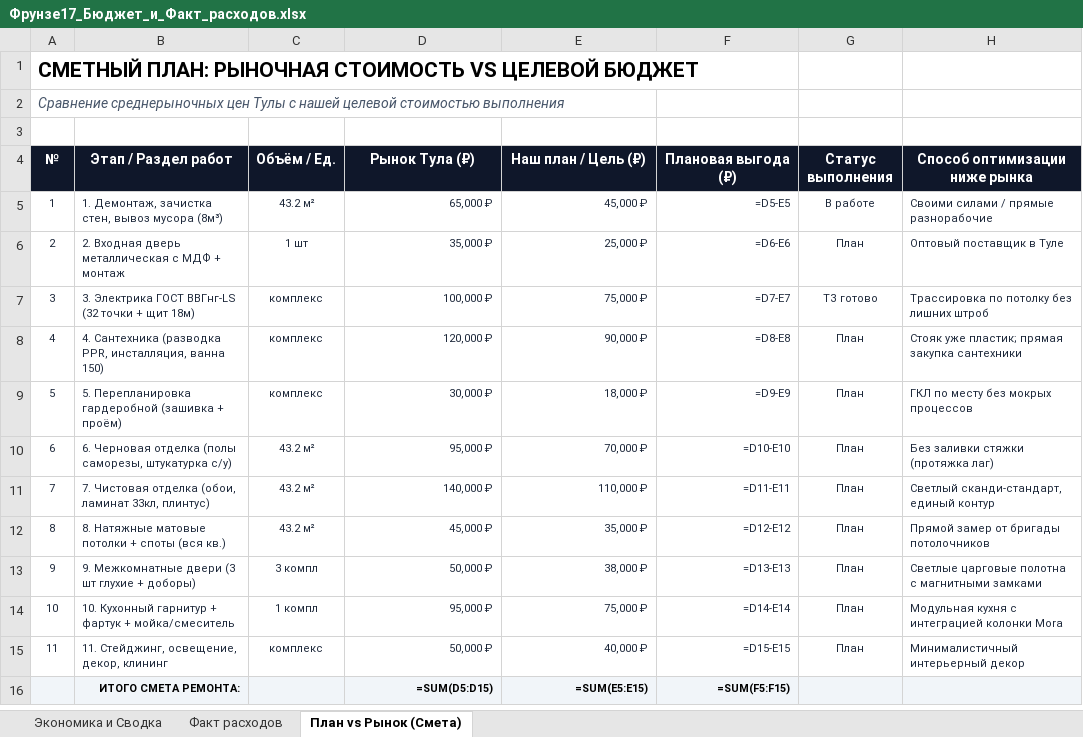
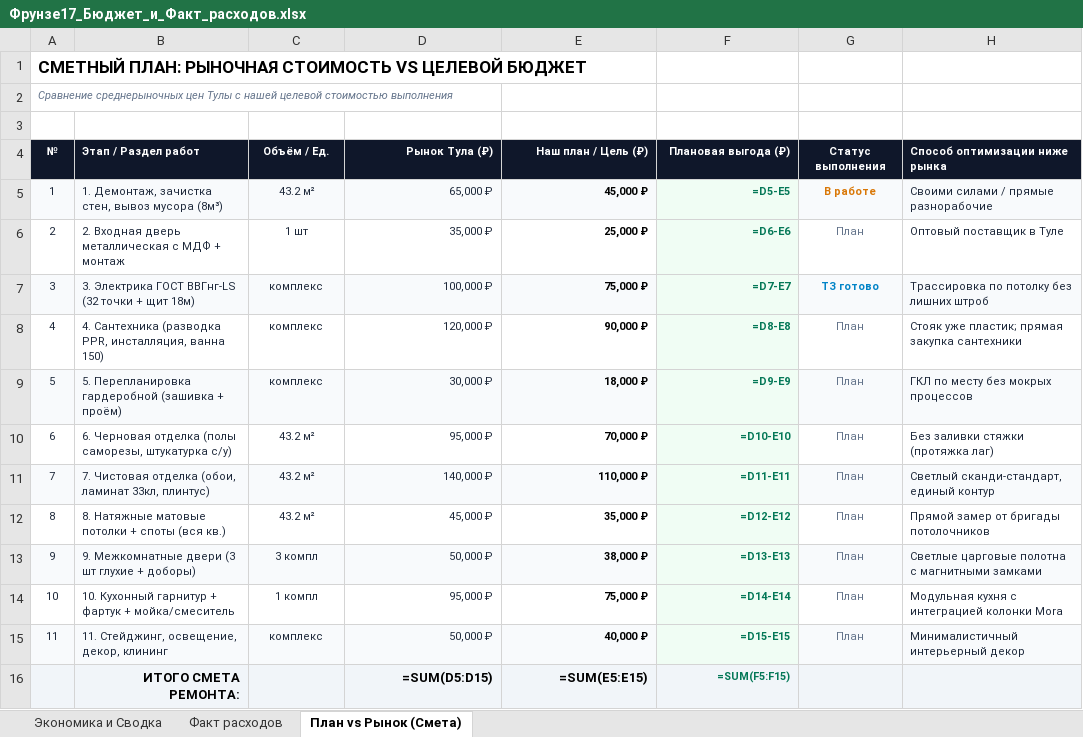
Before and after one commit to AlexUser-RF/HERMES-V2, an Excel workbook: profile/obsidian/Недвижимость/Фрунзе 17/Смета_и_чеки/Фрунзе17_Бюджет_и_Факт_расходов.xlsx, sheet План vs Рынок (Смета), drawn as a sheet; values as stored, in another font and other column widths than the file's, no borders; formulas without a stored value are shown as written; the diff names each change by its address in the sheet, - before the commit and + after, or states it on an @@ line.

```diff
--- a/profile/obsidian/Недвижимость/Фрунзе 17/Смета_и_чеки/Фрунзе17_Бюджет_и_Факт_расходов.xlsx (sheet План vs Рынок (Смета))
+++ b/profile/obsidian/Недвижимость/Фрунзе 17/Смета_и_чеки/Фрунзе17_Бюджет_и_Факт_расходов.xlsx (sheet План vs Рынок (Смета))
@@ A1:A2 text size: smaller @@
-A2 text colour: #475569
+A2 text colour: #64748B
@@ A4:H4 text size: smaller @@
-B4 alignment: center
+B4 alignment: left
-D4:F4 alignment: center
+D4:F4 alignment: right
-H4 alignment: center
+H4 alignment: left
-A5:E5 fill: none
+A5:E5 fill: #F8FAFC
-E5:G5 bold: off
+E5:G5 bold: on
-E5:E15 text colour: #1E293B
+E5:E15 text colour: black
@@ F5:F15 fill: none → #F0FDF4, text colour: #1E293B → #047857 @@
-G5:H5 fill: none
+G5:H5 fill: #F8FAFC
-G5 text colour: #1E293B
+G5 text colour: #D97706
-E6:F6 bold: off
+E6:F6 bold: on
-G6 text colour: #1E293B
+G6 text colour: #64748B
-A7:E7 fill: none
+A7:E7 fill: #F8FAFC
-E7:G7 bold: off
+E7:G7 bold: on
-G7:H7 fill: none
+G7:H7 fill: #F8FAFC
-G7 text colour: #1E293B
+G7 text colour: #0284C7
-E8:F15 bold: off
+E8:F15 bold: on
-G8:G15 text colour: #1E293B
+G8:G15 text colour: #64748B
-A9:E9 fill: none
+A9:E9 fill: #F8FAFC
-G9:H9 fill: none
+G9:H9 fill: #F8FAFC
-A11:E11 fill: none
+A11:E11 fill: #F8FAFC
-G11:H11 fill: none
+G11:H11 fill: #F8FAFC
-A13:E13 fill: none
+A13:E13 fill: #F8FAFC
-G13:H13 fill: none
+G13:H13 fill: #F8FAFC
-A15:E15 fill: none
+A15:E15 fill: #F8FAFC
-G15:H15 fill: none
+G15:H15 fill: #F8FAFC
@@ B16 text size: larger @@
@@ D16:E16 text size: larger @@
-F16 text colour: black
+F16 text colour: #047857
```
Also changed, not shown: sheet Факт расходов, sheet Экономика и Сводка, 33 other files.
